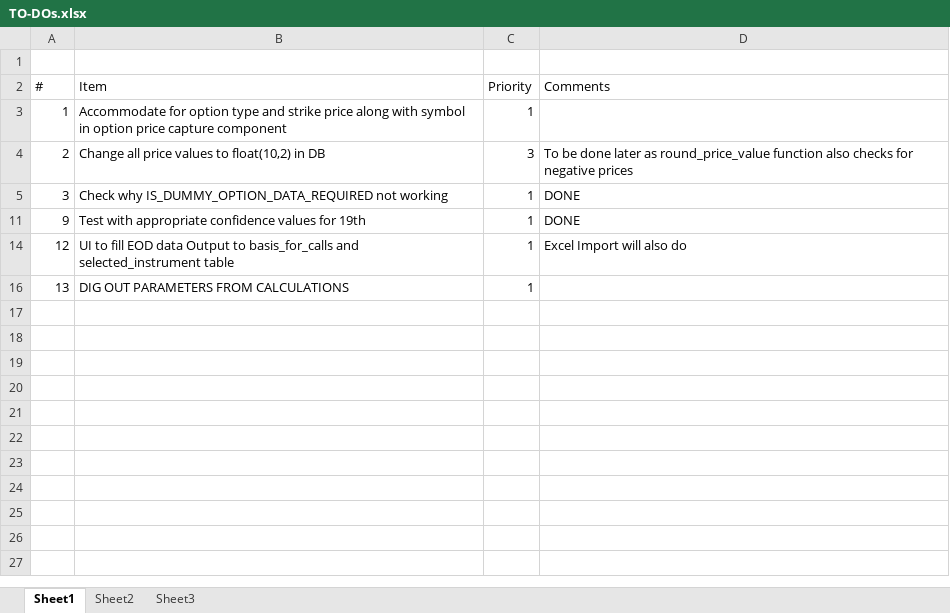
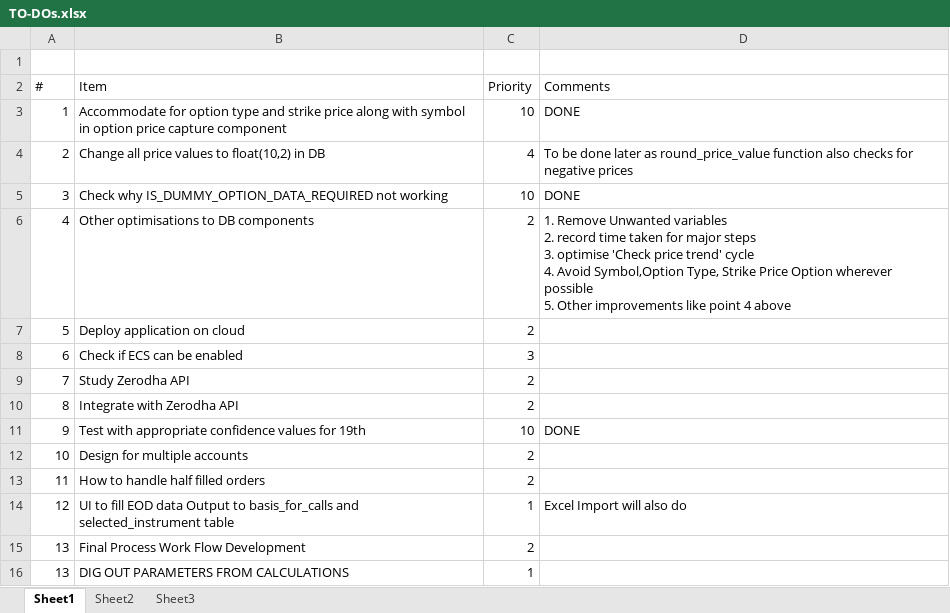
Before and after one commit to home-ashishn/Project-Freedom, an Excel workbook: Plan/TO-DOs.xlsx, sheet Sheet1, drawn as a sheet; values as stored, in another font and other column widths than the file's, no borders; ↵ is a line break in a cell; the diff names each change by its address in the sheet, - before the commit and + after, or states it on an @@ line.

```diff
--- a/Plan/TO-DOs.xlsx (sheet Sheet1)
+++ b/Plan/TO-DOs.xlsx (sheet Sheet1)
-C3 (Priority): 1
+C3 (Priority): 10
-D3 (Comments): (empty)
+D3 (Comments): DONE
-C4 (Priority): 3
+C4 (Priority): 4
-C5 (Priority): 1
+C5 (Priority): 10
@@ row 6 unhidden: 4 | Other optimisations to DB components | 2 | 1. Remove Unwanted variables ↵ 2. record time taken for major steps ↵ 3. optimise 'Check price trend' cycle ↵ 4. Avoid Symbol,Option Type, Strike Price Option wherever possible ↵ 5. Other improvements like point 4 above @@
@@ row 7 unhidden: 5 | Deploy application on cloud | 2 @@
@@ row 8 unhidden: 6 | Check if ECS can be enabled | 3 @@
@@ row 9 unhidden: 7 | Study Zerodha API | 2 @@
@@ row 10 unhidden: 8 | Integrate with Zerodha API | 2 @@
-C11 (Priority): 1
+C11 (Priority): 10
@@ row 12 unhidden: 10 | Design for multiple accounts | 2 @@
@@ row 13 unhidden: 11 | How to handle half filled orders | 2 @@
@@ row 15 unhidden: 13 | Final Process Work Flow Development | 2 @@
```
Also changed, not shown: 1 other file.
